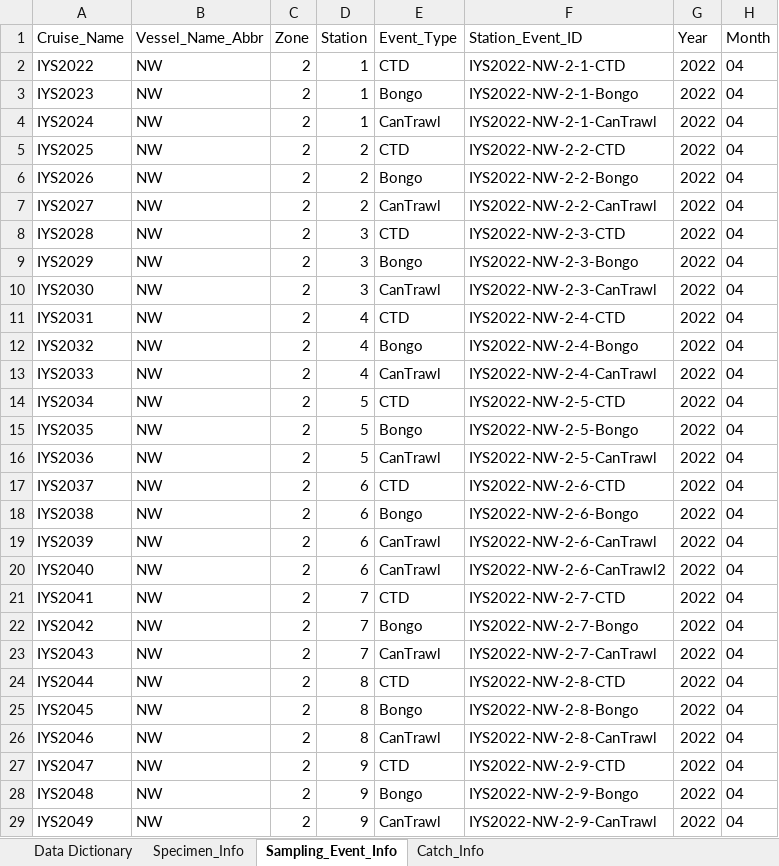
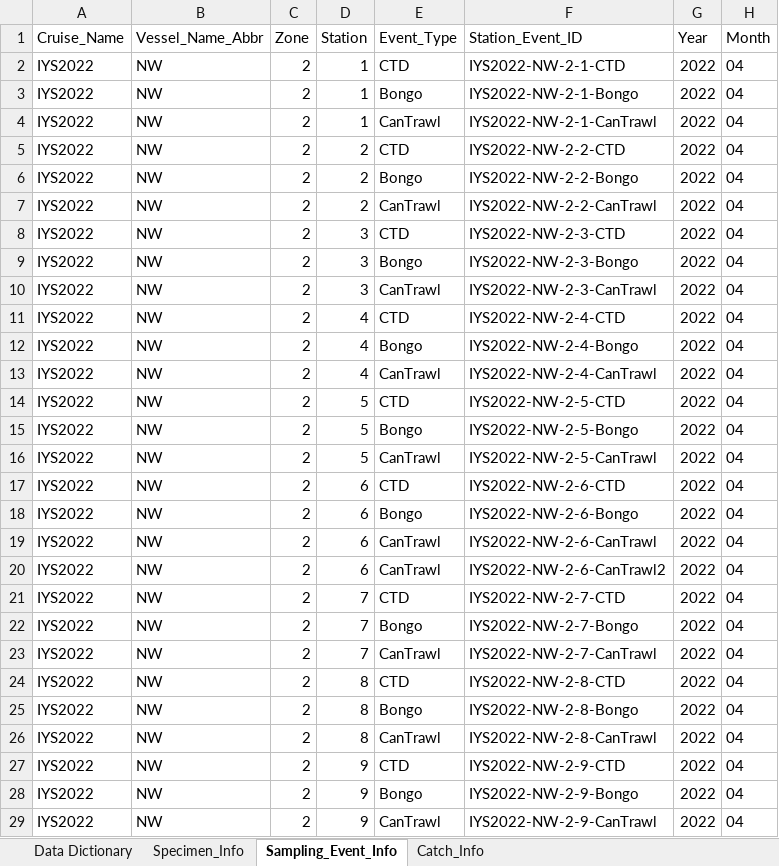
Before and after one commit to international-year-of-the-salmon/2022-NW-Data-Template, an Excel workbook: IYS2022_NW_Data.xlsx, sheet Sampling_Event_Info, drawn as a sheet; only a part is shown; values as stored, in another font and other column widths than the file's, no borders; the diff covers the shown part only; the diff names each change by its address in the sheet, - before the commit and + after, or states it on an @@ line.

Commit message:
correct cruise_name

```diff
--- a/IYS2022_NW_Data.xlsx (sheet Sampling_Event_Info)
+++ b/IYS2022_NW_Data.xlsx (sheet Sampling_Event_Info)
-A3 (Cruise_Name): IYS2023
+A3 (Cruise_Name): IYS2022
-A4 (Cruise_Name): IYS2024
+A4 (Cruise_Name): IYS2022
-A5 (Cruise_Name): IYS2025
+A5 (Cruise_Name): IYS2022
-A6 (Cruise_Name): IYS2026
+A6 (Cruise_Name): IYS2022
-A7 (Cruise_Name): IYS2027
+A7 (Cruise_Name): IYS2022
-A8 (Cruise_Name): IYS2028
+A8 (Cruise_Name): IYS2022
-A9 (Cruise_Name): IYS2029
+A9 (Cruise_Name): IYS2022
-A10 (Cruise_Name): IYS2030
+A10 (Cruise_Name): IYS2022
-A11 (Cruise_Name): IYS2031
+A11 (Cruise_Name): IYS2022
-A12 (Cruise_Name): IYS2032
+A12 (Cruise_Name): IYS2022
-A13 (Cruise_Name): IYS2033
+A13 (Cruise_Name): IYS2022
-A14 (Cruise_Name): IYS2034
+A14 (Cruise_Name): IYS2022
-A15 (Cruise_Name): IYS2035
+A15 (Cruise_Name): IYS2022
-A16 (Cruise_Name): IYS2036
+A16 (Cruise_Name): IYS2022
-A17 (Cruise_Name): IYS2037
+A17 (Cruise_Name): IYS2022
-A18 (Cruise_Name): IYS2038
+A18 (Cruise_Name): IYS2022
-A19 (Cruise_Name): IYS2039
+A19 (Cruise_Name): IYS2022
-A20 (Cruise_Name): IYS2040
+A20 (Cruise_Name): IYS2022
-A21 (Cruise_Name): IYS2041
+A21 (Cruise_Name): IYS2022
-A22 (Cruise_Name): IYS2042
+A22 (Cruise_Name): IYS2022
-A23 (Cruise_Name): IYS2043
+A23 (Cruise_Name): IYS2022
-A24 (Cruise_Name): IYS2044
+A24 (Cruise_Name): IYS2022
-A25 (Cruise_Name): IYS2045
+A25 (Cruise_Name): IYS2022
-A26 (Cruise_Name): IYS2046
+A26 (Cruise_Name): IYS2022
-A27 (Cruise_Name): IYS2047
+A27 (Cruise_Name): IYS2022
-A28 (Cruise_Name): IYS2048
+A28 (Cruise_Name): IYS2022
-A29 (Cruise_Name): IYS2049
+A29 (Cruise_Name): IYS2022
```
Also changed, not shown: 38 edited cells elsewhere in this sheet.
